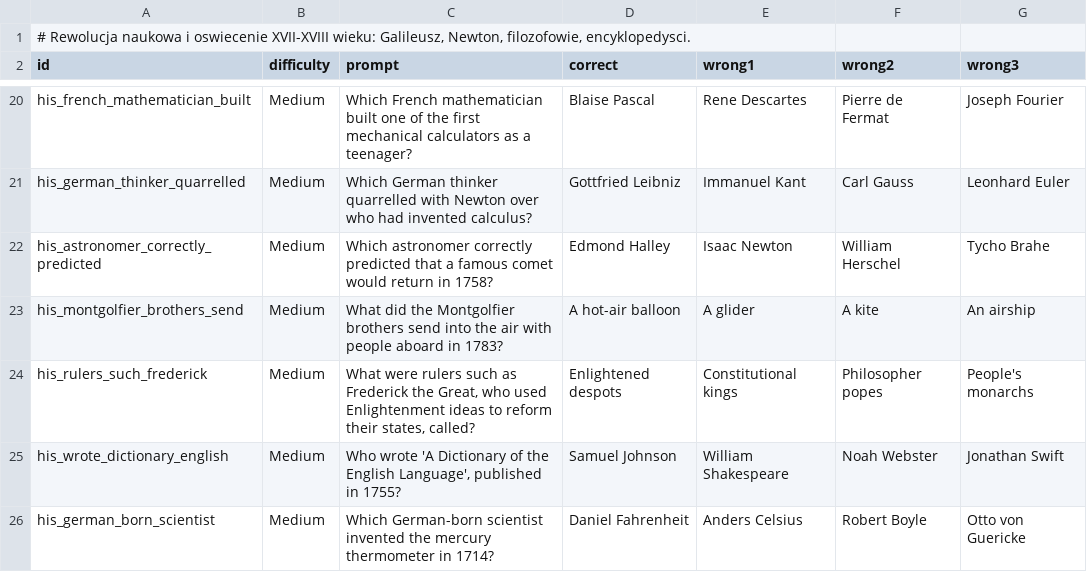
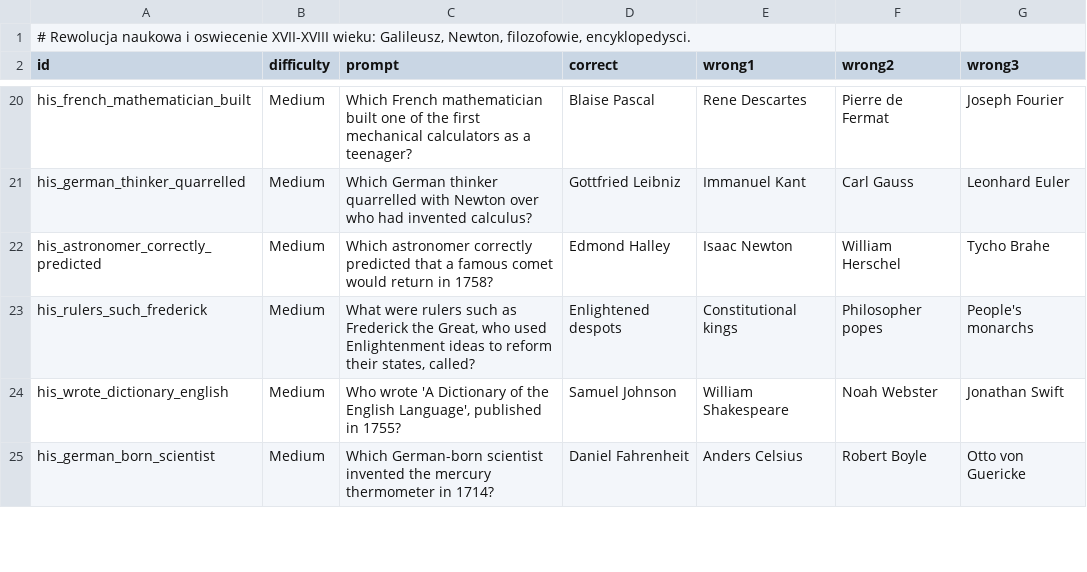
Before and after one commit to AdrianPie/WisdomBound, a TSV file: domain/quizbank/history/early_modern/enlightenment.tsv, drawn as a sheet; only a part is shown, gaps mark what is left out; the diff names each change by its address in the sheet, - before the commit and + after, or states it on an @@ line.

```diff
--- a/domain/quizbank/history/early_modern/enlightenment.tsv
+++ b/domain/quizbank/history/early_modern/enlightenment.tsv
-row 23: his_montgolfier_brothers_send | Medium | What did the Montgolfier brothers send into the air with people aboard in 1783? | A hot-air balloon | A glider | A kite | An airship
```
Also changed, not shown: domain/quizbank/history/early_modern/renaissance.tsv, domain/quizbank/history/famous_women.tsv, 12 other files.
